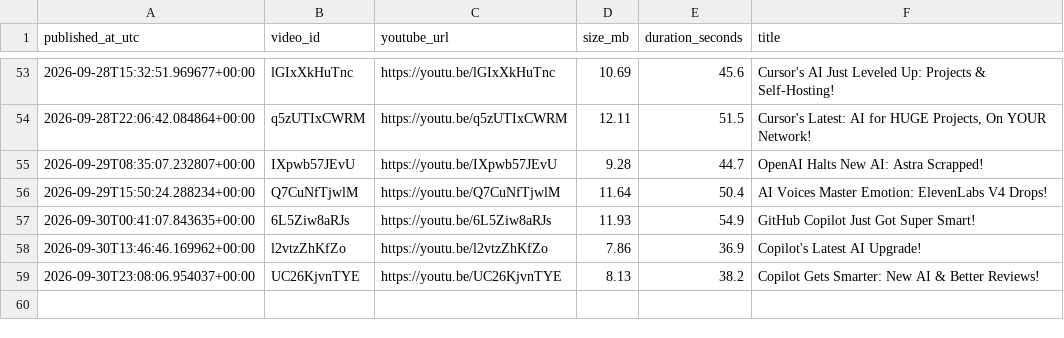
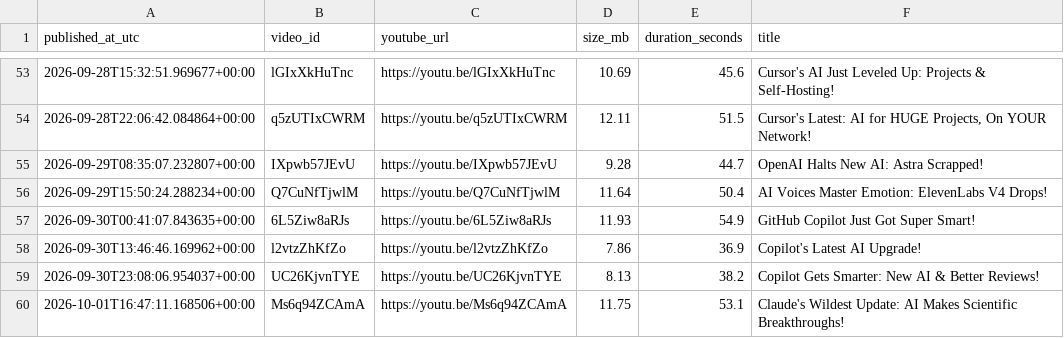
Before and after one commit to BharatMahajan/AI_YT_Shorts, a CSV file: state/upload_log.csv, drawn as a sheet; only a part is shown, gaps mark what is left out; the diff names each change by its address in the sheet, - before the commit and + after, or states it on an @@ line.

Commit message:
chore: update history + upload log [skip ci]

```diff
--- a/state/upload_log.csv
+++ b/state/upload_log.csv
+row 60: 2026-10-01T16:47:11.168506+00:00 | Ms6q94ZCAmA | https://youtu.be/Ms6q94ZCAmA | 11.75 | 53.1 | Claude's Wildest Update: AI Makes Scientific Breakthroughs!
```
Also changed, not shown: 1 other file.
